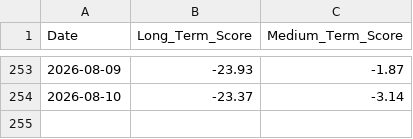
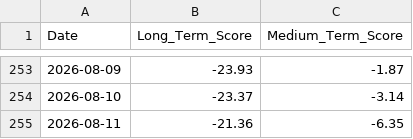
Before and after one commit to LucasHonoratoDeSouza/Bitcoin-Quant-Project, a CSV file: data/signals/score_history.csv, drawn as a sheet; only a part is shown, gaps mark what is left out; the diff names each change by its address in the sheet, - before the commit and + after, or states it on an @@ line.

```diff
--- a/data/signals/score_history.csv
+++ b/data/signals/score_history.csv
+row 255: 2026-08-11 | -21.36 | -6.35
```
Also changed, not shown: 8 other files.
